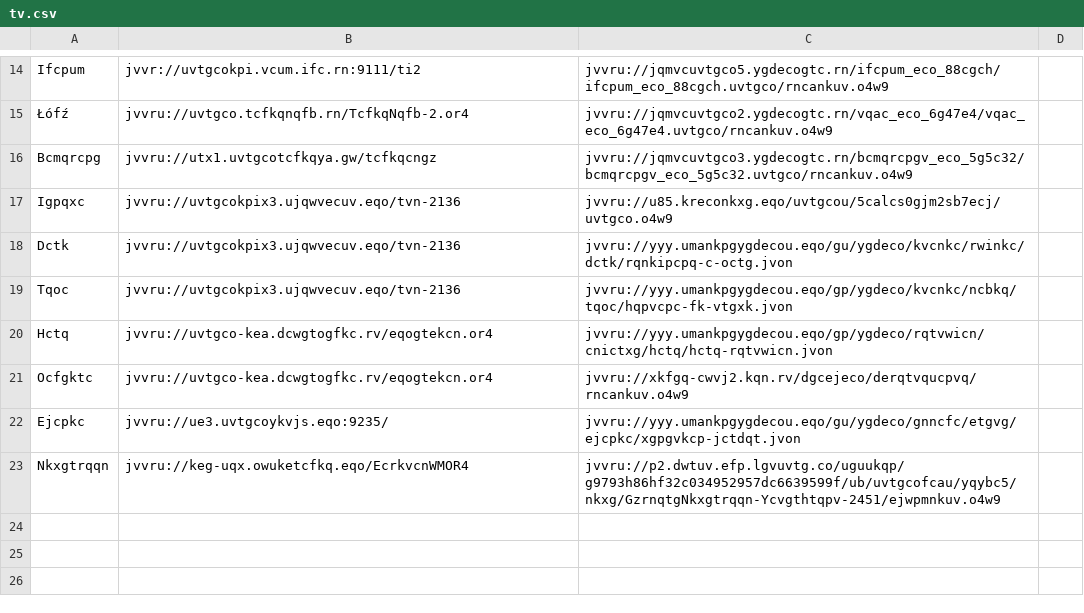
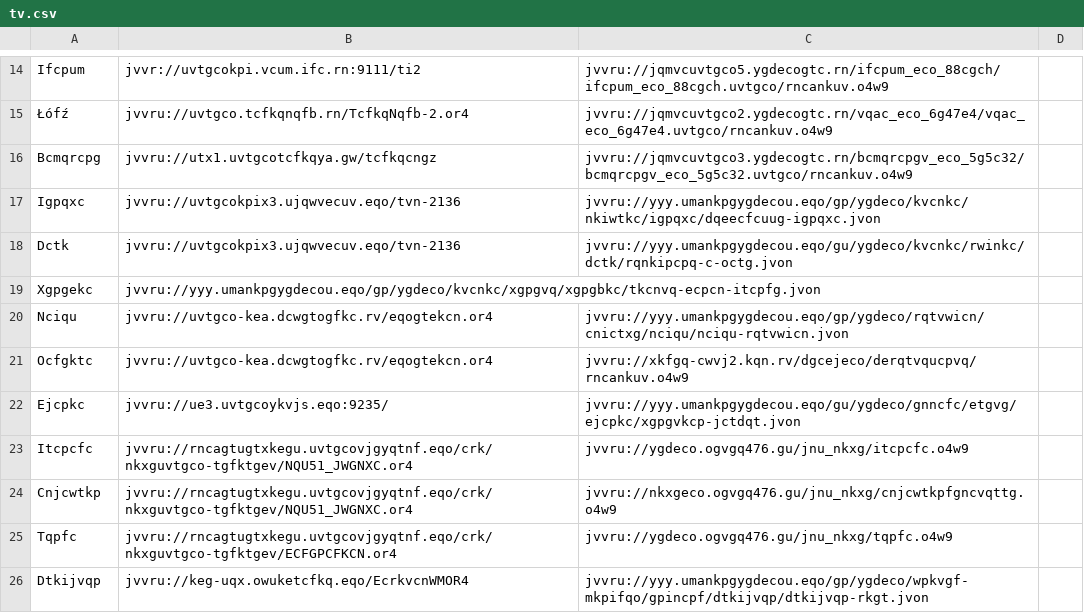
Before and after one commit to andalusianroads/javascript, a CSV file: tv/tv.csv, drawn as a sheet; only a part is shown, gaps mark what is left out.

Commit message:
Update tv.csv

```diff
--- a/tv/tv.csv
+++ b/tv/tv.csv
@@ -16,8 +16,11 @@ Ifcpum;jvvr://uvtgcokpi.vcum.ifc.rn:9111/ti2;jvvru://jqmvcuvtgco5.ygdecogtc.rn/i
 Bcmqrcpg;jvvru://utx1.uvtgcotcfkqya.gw/tcfkqcngz;jvvru://jqmvcuvtgco3.ygdecogtc.rn/bcmqrcpgv_eco_5g5c32/bcmqrcpgv_eco_5g5c32.uvtgco/rncankuv.o4w9
-Igpqxc;jvvru://uvtgcokpix3.ujqwvecuv.eqo/tvn-2136;jvvru://u85.kreconkxg.eqo/uvtgcou/5calcs0gjm2sb7ecj/uvtgco.o4w9
+Igpqxc;jvvru://uvtgcokpix3.ujqwvecuv.eqo/tvn-2136;jvvru://yyy.umankpgygdecou.eqo/gp/ygdeco/kvcnkc/nkiwtkc/igpqxc/dqeecfcuug-igpqxc.jvon
 Dctk;jvvru://uvtgcokpix3.ujqwvecuv.eqo/tvn-2136;jvvru://yyy.umankpgygdecou.eqo/gu/ygdeco/kvcnkc/rwinkc/dctk/rqnkipcpq-c-octg.jvon
-Tqoc;jvvru://uvtgcokpix3.ujqwvecuv.eqo/tvn-2136;jvvru://yyy.umankpgygdecou.eqo/gp/ygdeco/kvcnkc/ncbkq/tqoc/hqpvcpc-fk-vtgxk.jvon
-Hctq;jvvru://uvtgco-kea.dcwgtogfkc.rv/eqogtekcn.or4;jvvru://yyy.umankpgygdecou.eqo/gp/ygdeco/rqtvwicn/cnictxg/hctq/hctq-rqtvwicn.jvon
+Xgpgekc;jvvru://yyy.umankpgygdecou.eqo/gp/ygdeco/kvcnkc/xgpgvq/xgpgbkc/tkcnvq-ecpcn-itcpfg.jvon
+Nciqu;jvvru://uvtgco-kea.dcwgtogfkc.rv/eqogtekcn.or4;jvvru://yyy.umankpgygdecou.eqo/gp/ygdeco/rqtvwicn/cnictxg/nciqu/nciqu-rqtvwicn.jvon
 Ocfgktc;jvvru://uvtgco-kea.dcwgtogfkc.rv/eqogtekcn.or4;jvvru://xkfgq-cwvj2.kqn.rv/dgcejeco/derqtvqucpvq/rncankuv.o4w9
 Ejcpkc;jvvru://ue3.uvtgcoykvjs.eqo:9235/;jvvru://yyy.umankpgygdecou.eqo/gu/ygdeco/gnncfc/etgvg/ejcpkc/xgpgvkcp-jctdqt.jvon
-Nkxgtrqqn;jvvru://keg-uqx.owuketcfkq.eqo/EcrkvcnWMOR4;jvvru://p2.dwtuv.efp.lgvuvtg.co/uguukqp/g9793h86hf32c034952957dc6639599f/ub/uvtgcofcau/yqybc5/nkxg/GzrnqtgNkxgtrqqn-Ycvgthtqpv-2451/ejwpmnkuv.o4w9
+Itcpcfc;jvvru://rncagtugtxkegu.uvtgcovjgyqtnf.eqo/crk/nkxguvtgco-tgfktgev/NQU51_JWGNXC.or4;jvvru://ygdeco.ogvgq476.gu/jnu_nkxg/itcpcfc.o4w9
+Cnjcwtkp;jvvru://rncagtugtxkegu.uvtgcovjgyqtnf.eqo/crk/nkxguvtgco-tgfktgev/NQU51_JWGNXC.or4;jvvru://nkxgeco.ogvgq476.gu/jnu_nkxg/cnjcwtkpfgncvqttg.o4w9
+Tqpfc;jvvru://rncagtugtxkegu.uvtgcovjgyqtnf.eqo/crk/nkxguvtgco-tgfktgev/ECFGPCFKCN.or4;jvvru://ygdeco.ogvgq476.gu/jnu_nkxg/tqpfc.o4w9
+Dtkijvqp;jvvru://keg-uqx.owuketcfkq.eqo/EcrkvcnWMOR4;jvvru://yyy.umankpgygdecou.eqo/gp/ygdeco/wpkvgf-mkpifqo/gpincpf/dtkijvqp/dtkijvqp-rkgt.jvon
```
